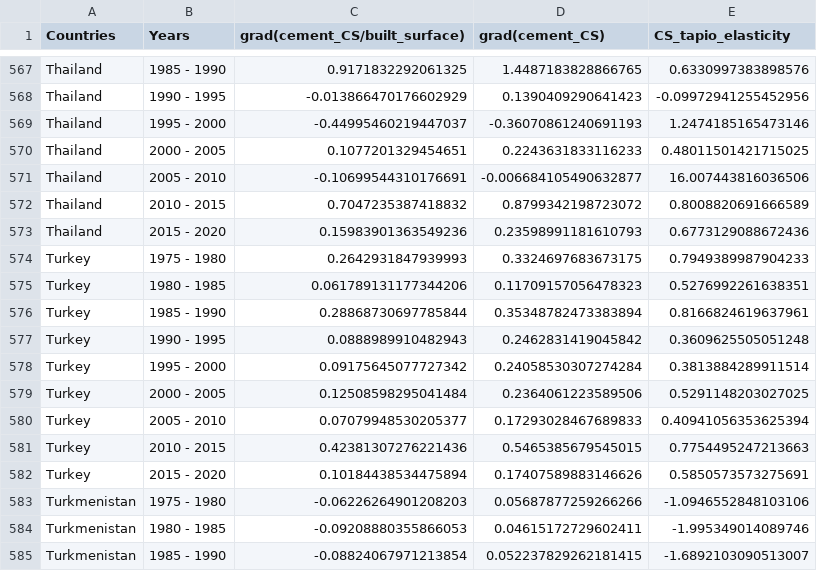
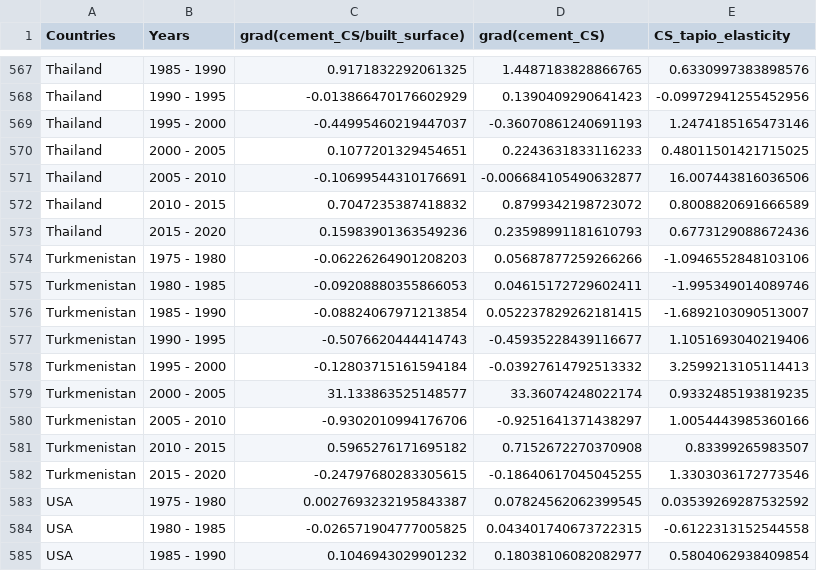
Before and after one commit to brwei01/Cement_LMDI, a CSV file: Data1/results/C5_CS_Tapio_results_5_yrs_interval.csv (was Data1/results/C5_CS_Tapio_results.csv), drawn as a sheet; only a part is shown, gaps mark what is left out; the shorter side is filled out with more unchanged rows; the diff names each change by its address in the sheet, - before the commit and + after, or states it on an @@ line.

```diff
--- a/Data1/results/C5_CS_Tapio_results.csv
+++ b/Data1/results/C5_CS_Tapio_results_5_yrs_interval.csv
-row 574: Turkey | 1975 - 1980 | 0.2642931847939993 | 0.3324697683673175 | 0.7949389987904233
-row 575: Turkey | 1980 - 1985 | 0.061789131177344206 | 0.11709157056478323 | 0.5276992261638351
-row 576: Turkey | 1985 - 1990 | 0.28868730697785844 | 0.35348782473383894 | 0.8166824619637961
-row 577: Turkey | 1990 - 1995 | 0.0888989910482943 | 0.2462831419045842 | 0.3609625505051248
-row 578: Turkey | 1995 - 2000 | 0.09175645077727342 | 0.24058530307274284 | 0.3813884289911514
-row 579: Turkey | 2000 - 2005 | 0.12508598295041484 | 0.2364061223589506 | 0.5291148203027025
-row 580: Turkey | 2005 - 2010 | 0.07079948530205377 | 0.17293028467689833 | 0.40941056353625394
-row 581: Turkey | 2010 - 2015 | 0.42381307276221436 | 0.5465385679545015 | 0.7754495247213663
-row 582: Turkey | 2015 - 2020 | 0.10184438534475894 | 0.17407589883146626 | 0.5850573573275691
```
Also changed, not shown: Data1/processed/GDP.csv, Data1/processed/population.csv, 14 other files.
